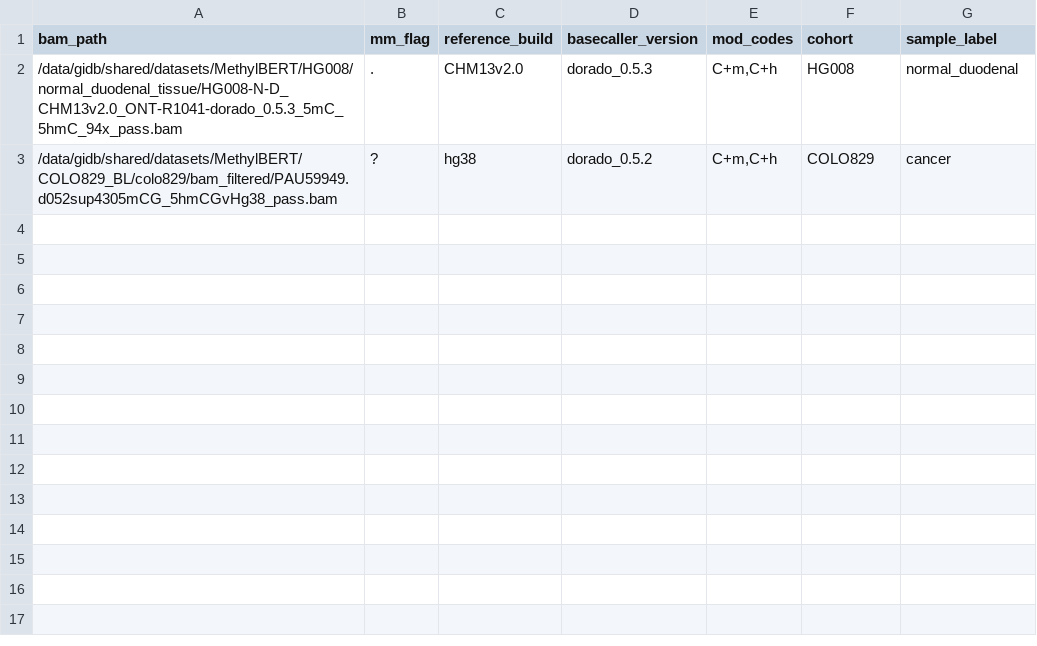
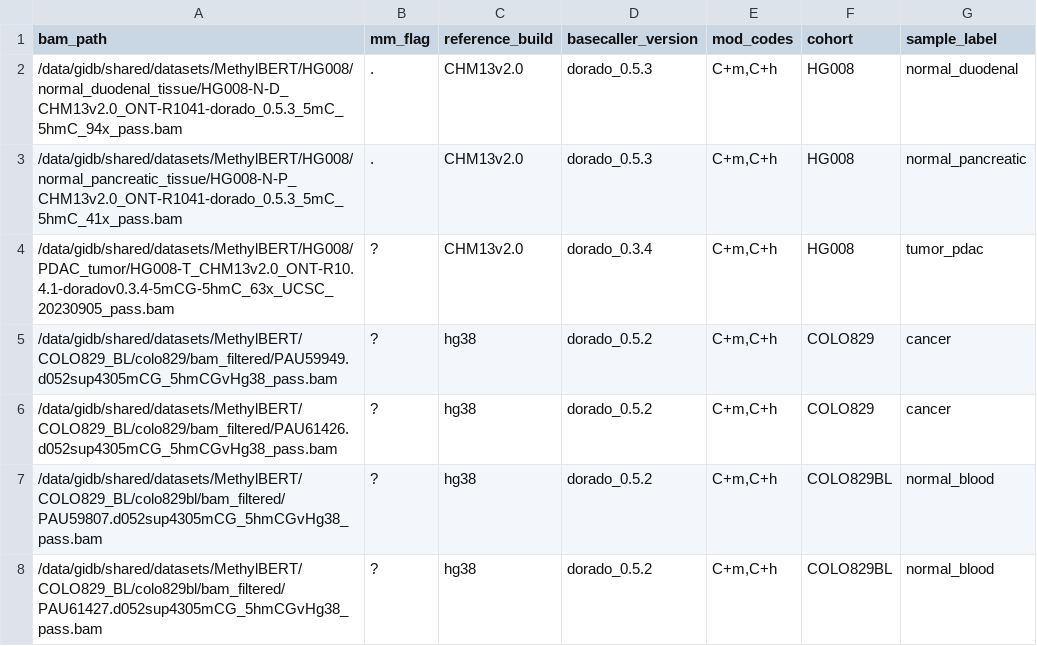
Before and after one commit to sbauer0/methylbert, a TSV file: myNotebooks/manifest.tsv, drawn as a sheet.

```diff
--- a/myNotebooks/manifest.tsv
+++ b/myNotebooks/manifest.tsv
@@ -2,2 +2,7 @@ bam_path	mm_flag	reference_build	basecaller_version	mod_codes	cohort	sample_labe
 /data/gidb/shared/datasets/MethylBERT/HG008/normal_duodenal_tissue/HG008-N-D_CHM13v2.0_ONT-R1041-dorado_0.5.3_5mC_5hmC_94x_pass.bam	.	CHM13v2.0	dorado_0.5.3	C+m,C+h	HG008	normal_duodenal
+/data/gidb/shared/datasets/MethylBERT/HG008/normal_pancreatic_tissue/HG008-N-P_CHM13v2.0_ONT-R1041-dorado_0.5.3_5mC_5hmC_41x_pass.bam	.	CHM13v2.0	dorado_0.5.3	C+m,C+h	HG008	normal_pancreatic
+/data/gidb/shared/datasets/MethylBERT/HG008/PDAC_tumor/HG008-T_CHM13v2.0_ONT-R10.4.1-doradov0.3.4-5mCG-5hmC_63x_UCSC_20230905_pass.bam	?	CHM13v2.0	dorado_0.3.4	C+m,C+h	HG008	tumor_pdac
 /data/gidb/shared/datasets/MethylBERT/COLO829_BL/colo829/bam_filtered/PAU59949.d052sup4305mCG_5hmCGvHg38_pass.bam	?	hg38	dorado_0.5.2	C+m,C+h	COLO829	cancer
+/data/gidb/shared/datasets/MethylBERT/COLO829_BL/colo829/bam_filtered/PAU61426.d052sup4305mCG_5hmCGvHg38_pass.bam	?	hg38	dorado_0.5.2	C+m,C+h	COLO829	cancer
+/data/gidb/shared/datasets/MethylBERT/COLO829_BL/colo829bl/bam_filtered/PAU59807.d052sup4305mCG_5hmCGvHg38_pass.bam	?	hg38	dorado_0.5.2	C+m,C+h	COLO829BL	normal_blood
+/data/gidb/shared/datasets/MethylBERT/COLO829_BL/colo829bl/bam_filtered/PAU61427.d052sup4305mCG_5hmCGvHg38_pass.bam	?	hg38	dorado_0.5.2	C+m,C+h	COLO829BL	normal_blood
```
Also changed, not shown: 7 other files.
